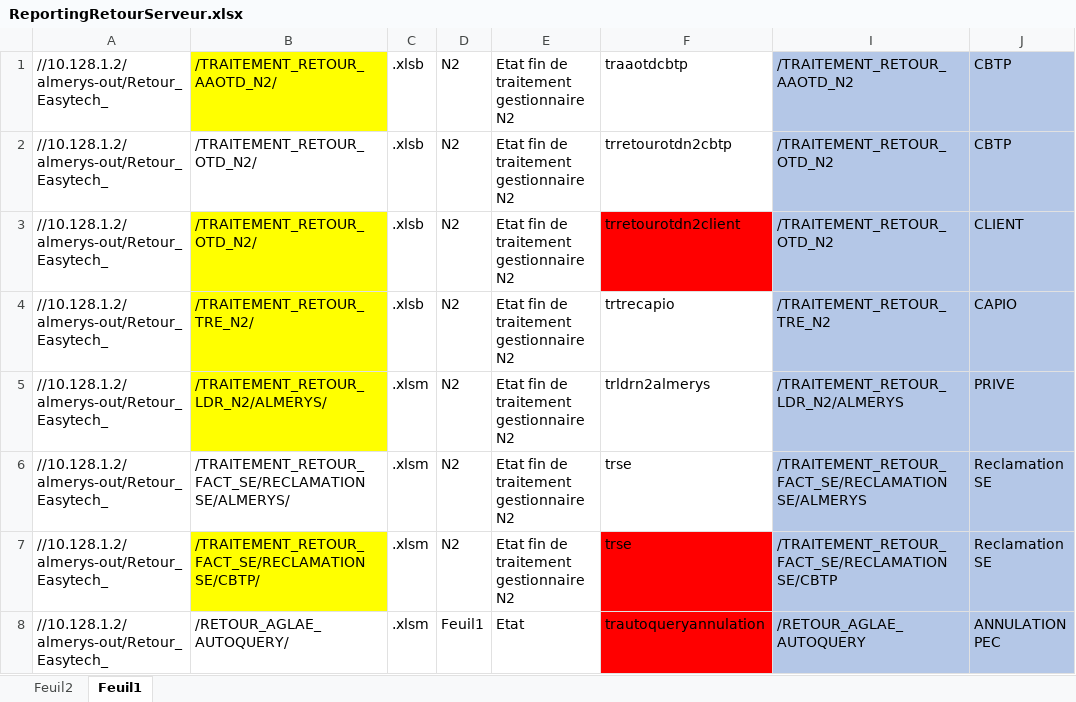
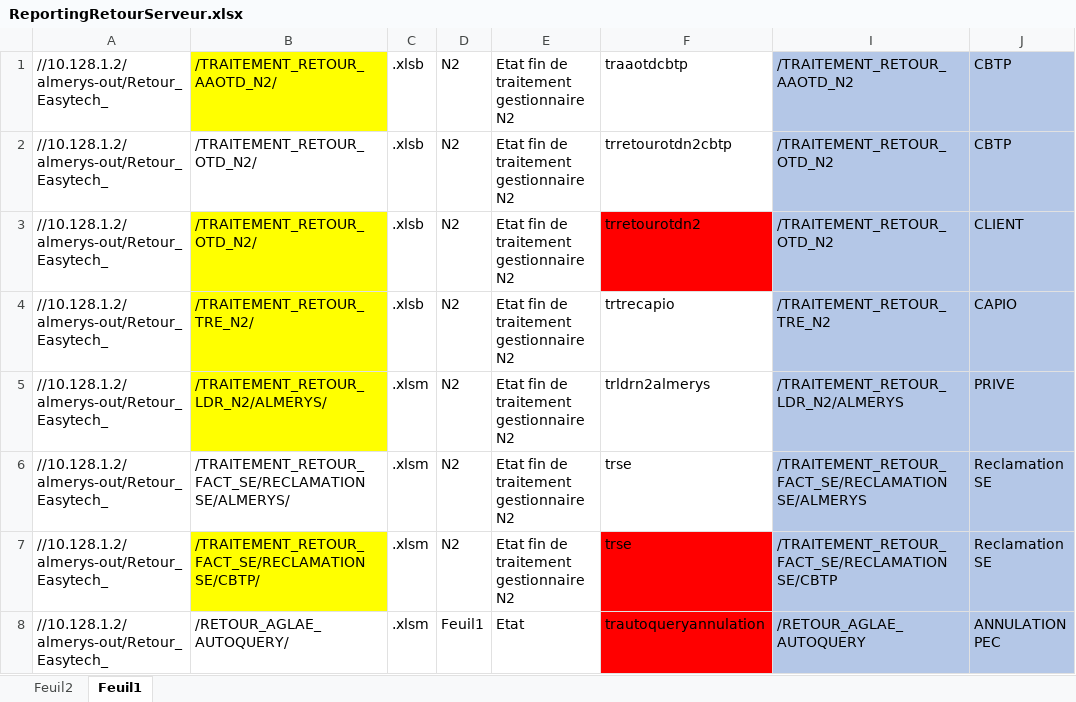
Before and after one commit to FelanaRakotoarijaona/Automatisation-reporting, an Excel workbook: ReportingRetourServeur.xlsx, sheet Feuil1, drawn as a sheet; only a part is shown; values as stored, in another font and other column widths than the file's, no borders; the diff names each change by its address in the sheet, - before the commit and + after, or states it on an @@ line.

```diff
--- a/ReportingRetourServeur.xlsx (sheet Feuil1)
+++ b/ReportingRetourServeur.xlsx (sheet Feuil1)
-F3: trretourotdn2client
+F3: trretourotdn2
```
